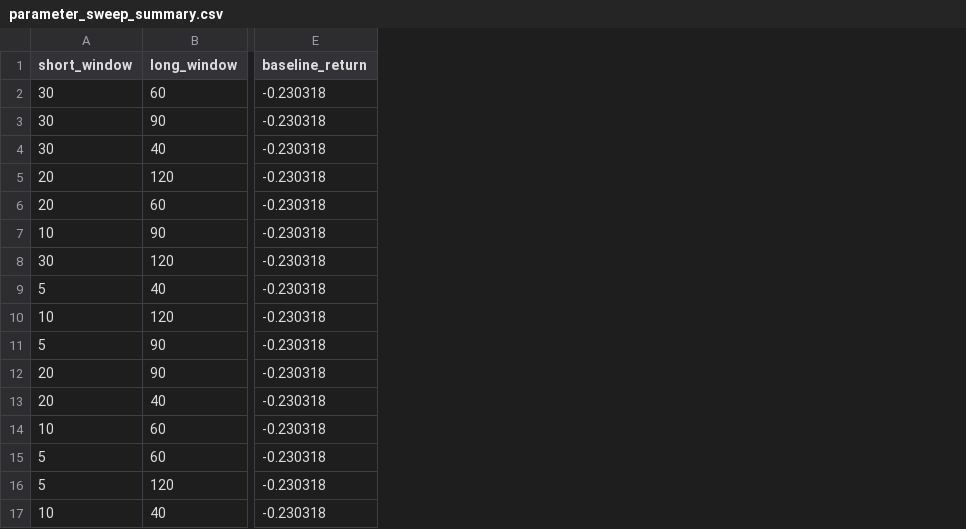
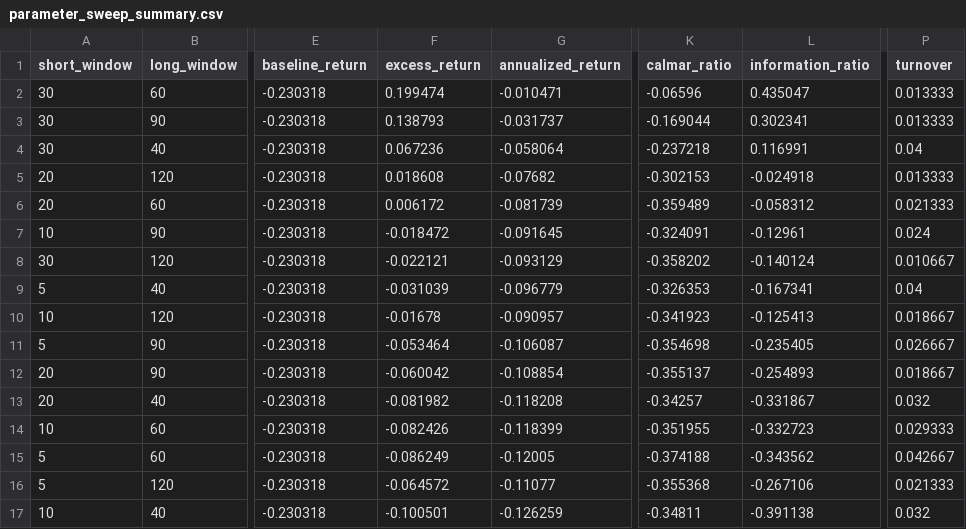
Before and after one commit to AlanBuildsAI/NeuroQuantAI-Institutional-Backtesting-Lab, a CSV file: sample_outputs/parameter_sweep_summary.csv, drawn as a sheet; only a part is shown, gaps mark what is left out; the diff names each change by its address in the sheet, - before the commit and + after, or states it on an @@ line.

```diff
--- a/sample_outputs/parameter_sweep_summary.csv
+++ b/sample_outputs/parameter_sweep_summary.csv
+column F (excess_return), rows 2-17: 0.199474 | 0.138793 | 0.067236 | 0.018608 | 0.006172 | -0.018472 | -0.022121 | -0.031039 | -0.01678 | -0.053464 | -0.060042 | -0.081982 | -0.082426 | -0.086249 | -0.064572 | -0.100501
+column G (annualized_return), rows 2-17: -0.010471 | -0.031737 | -0.058064 | -0.07682 | -0.081739 | -0.091645 | -0.093129 | -0.096779 | -0.090957 | -0.106087 | -0.108854 | -0.118208 | -0.118399 | -0.12005 | -0.11077 | -0.126259
+column K (calmar_ratio), rows 2-17: -0.06596 | -0.169044 | -0.237218 | -0.302153 | -0.359489 | -0.324091 | -0.358202 | -0.326353 | -0.341923 | -0.354698 | -0.355137 | -0.34257 | -0.351955 | -0.374188 | -0.355368 | -0.34811
+column L (information_ratio), rows 2-17: 0.435047 | 0.302341 | 0.116991 | -0.024918 | -0.058312 | -0.12961 | -0.140124 | -0.167341 | -0.125413 | -0.235405 | -0.254893 | -0.331867 | -0.332723 | -0.343562 | -0.267106 | -0.391138
+column P (turnover), rows 2-17: 0.013333 | 0.013333 | 0.04 | 0.013333 | 0.021333 | 0.024 | 0.010667 | 0.04 | 0.018667 | 0.026667 | 0.018667 | 0.032 | 0.029333 | 0.042667 | 0.021333 | 0.032
```
Also changed, not shown: sample_outputs/equity_curve_sample.csv, 37 other files.
